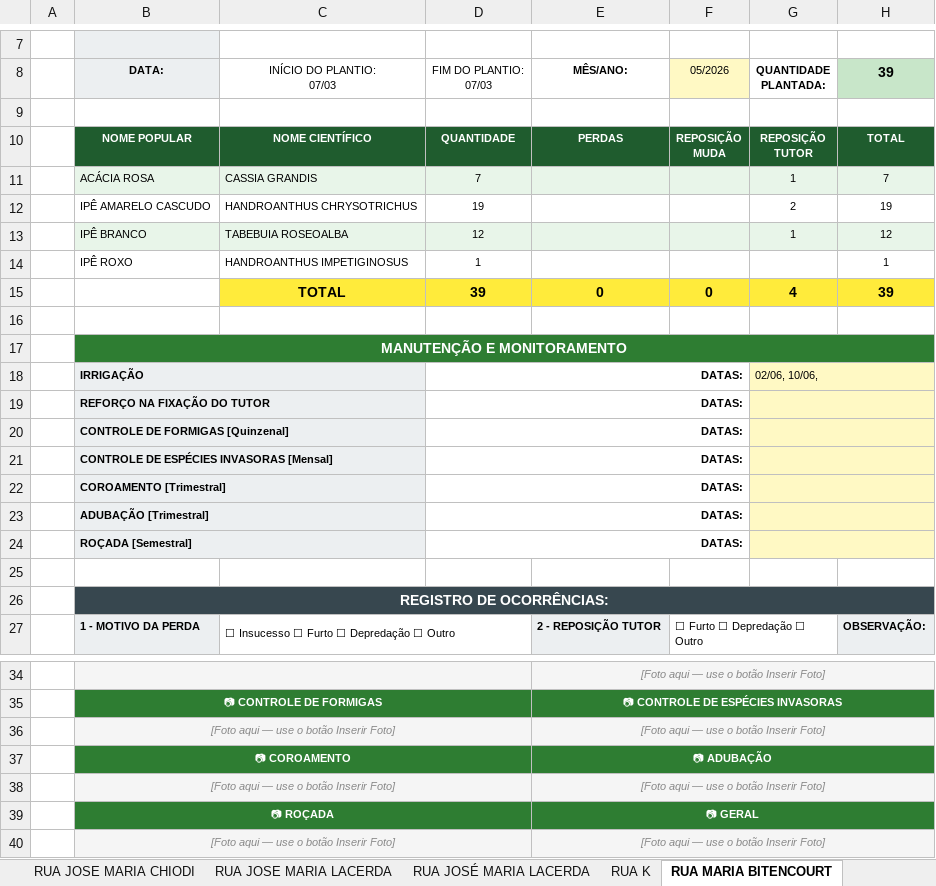
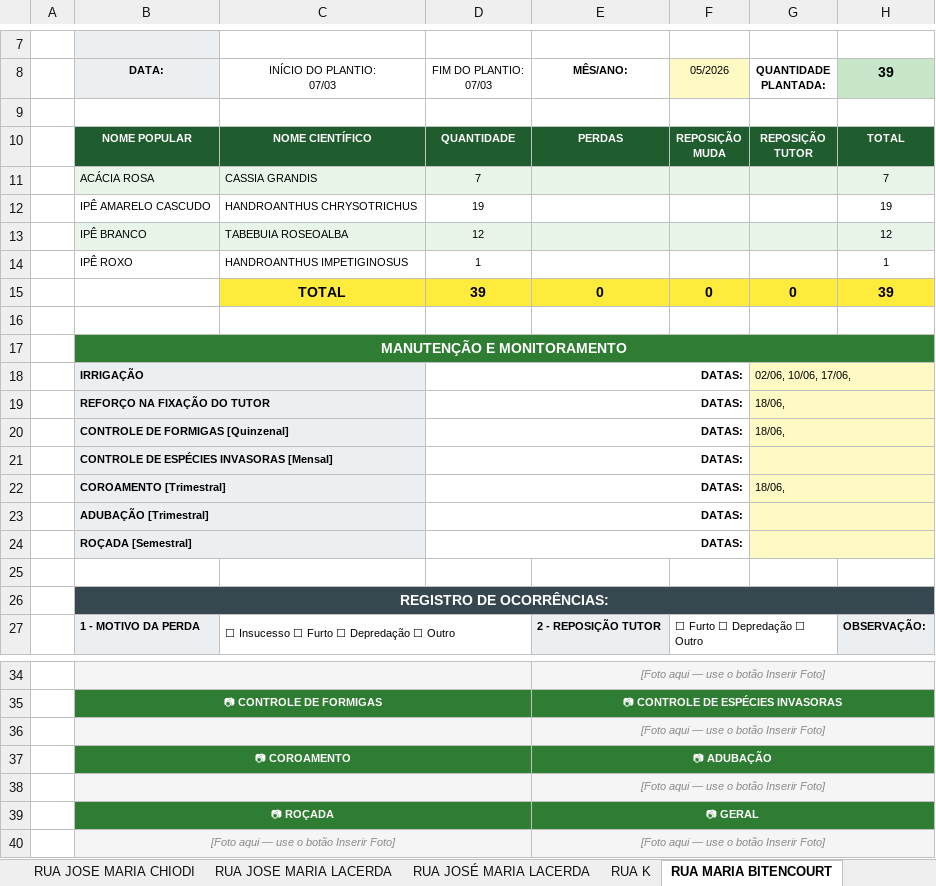
Before and after one commit to GuilhermeVCL/Monitoramento_de_mudas, an Excel workbook: SEMOBS_v3(Recuperado Automaticamente).xlsx, sheet RUA MARIA BITENCOURT, drawn as a sheet; only a part is shown, gaps mark what is left out; values as stored, in another font and other column widths than the file's, no borders; charts and pictures not drawn; the diff names each change by its address in the sheet, - before the commit and + after, or states it on an @@ line.

```diff
--- a/SEMOBS_v3(Recuperado Automaticamente).xlsx (sheet RUA MARIA BITENCOURT)
+++ b/SEMOBS_v3(Recuperado Automaticamente).xlsx (sheet RUA MARIA BITENCOURT)
-G11: 1
+G11: (empty)
-G12: 2
+G12: (empty)
-G13: 1
+G13: (empty)
-G15: 4
+G15: 0
-G18: 02/06, 10/06,
+G18: 02/06, 10/06, 17/06,
-G19:G20: (empty)
+G19:G20: 18/06,
-G22: (empty)
+G22: 18/06,
-B36: [Foto aqui — use o botão Inserir Foto]
+B36: (empty)
-B38: [Foto aqui — use o botão Inserir Foto]
+B38: (empty)
```
Also changed, not shown: sheet PAINEL, sheet AV. ANTÔNIO FRANCISCO LISBOA, sheet AV.BORBA GATO, sheet RUA D, sheet RUA RUBI, sheet RUA ESCUMILHA, 37 more sheets, charts or pictures.
